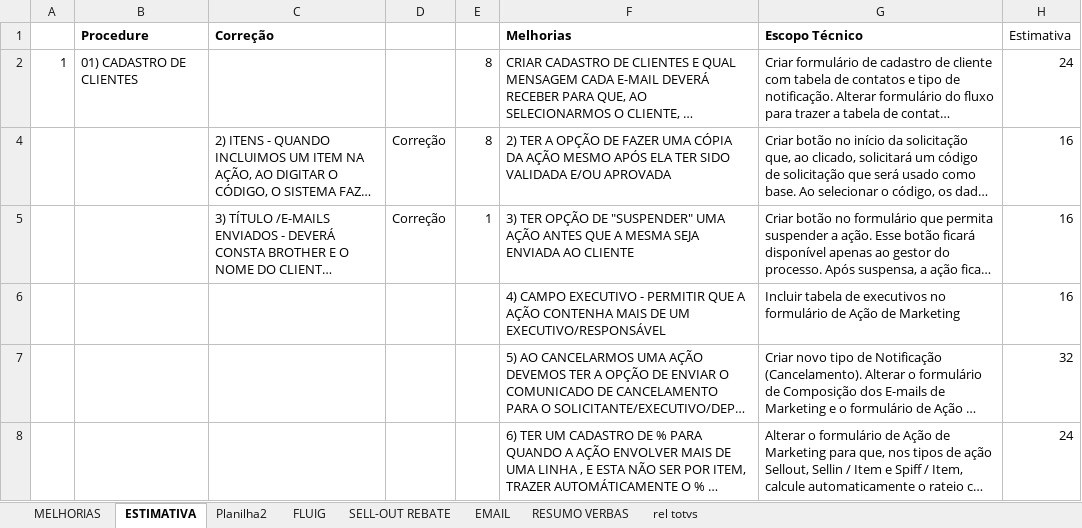
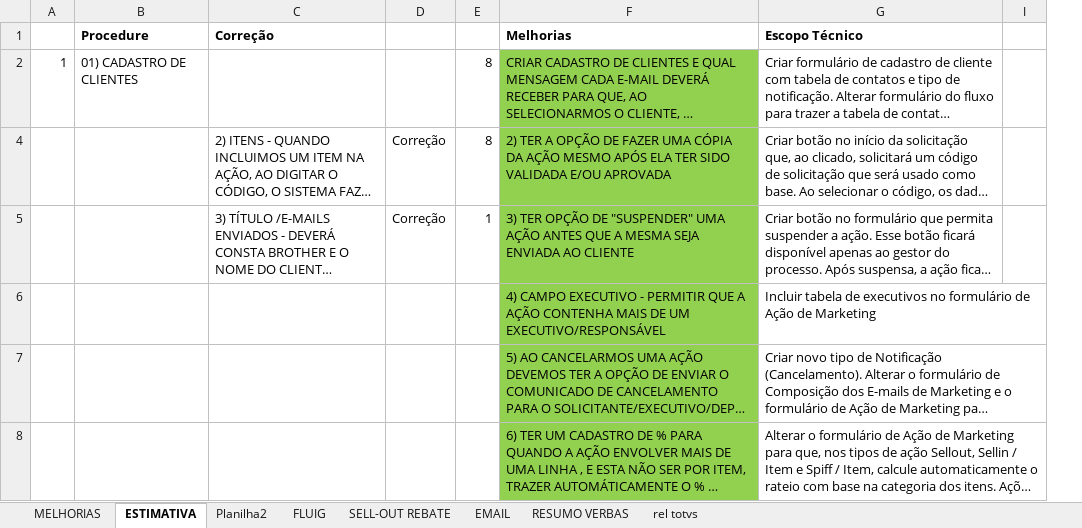
Before and after one commit to TNU-UFLUIG/fluig-brother, an Excel workbook: doc/Brother -fLUIG- TAREFAS E PENDENCIAS - estimativa.xlsx, sheet ESTIMATIVA, drawn as a sheet; only a part is shown; long unchanged cells end in …; values as stored, in another font and other column widths than the file's, no borders; removed rows and columns are numbered as before the commit, all else as after; the diff covers the shown part only; the diff names each change by its address in the sheet, - before the commit and + after, or states it on an @@ line.

```diff
--- a/doc/Brother -fLUIG- TAREFAS E PENDENCIAS - estimativa.xlsx (sheet ESTIMATIVA)
+++ b/doc/Brother -fLUIG- TAREFAS E PENDENCIAS - estimativa.xlsx (sheet ESTIMATIVA)
@@ column H (Estimativa) hidden, rows 2-8: 24 | 16 | 16 | 16 | 32 | 24 @@
+column I, empty
-F2 fill: none
+F2 fill: #92D050
-F4:F8 fill: none
+F4:F8 fill: #92D050
```
Also changed, not shown: 1 edited cell and cell formats elsewhere in this sheet, sheet SELL-OUT REBATE, sheet RESUMO VERBAS, 39 other files.
